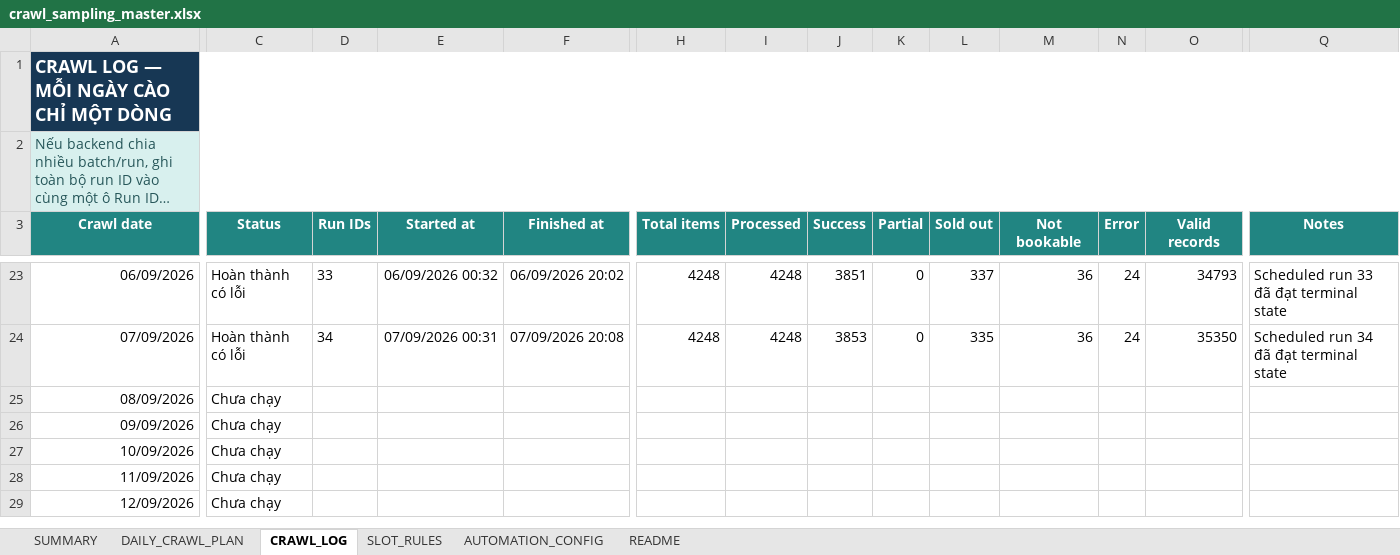
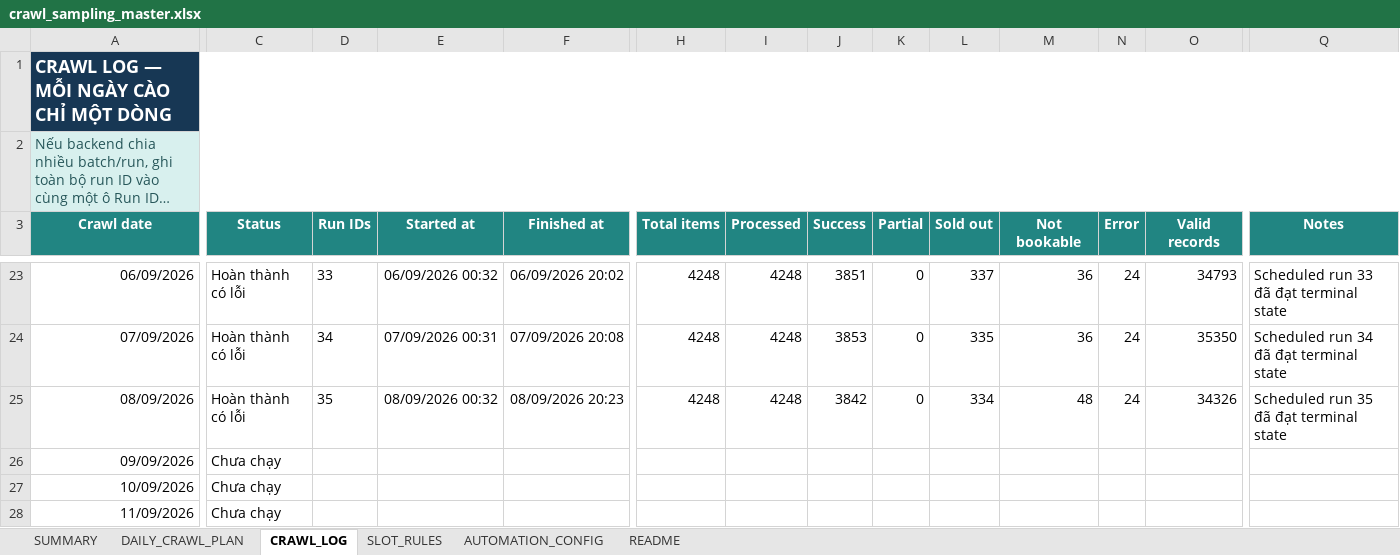
Before and after one commit to Andnm/capstone-master, an Excel workbook: outputs/crawl-data-planner-20260816/crawl_sampling_master.xlsx, sheet CRAWL_LOG, drawn as a sheet; only a part is shown, gaps mark what is left out; the shorter side is filled out with more unchanged rows; long unchanged cells end in …; values as stored, in another font and other column widths than the file's, no borders; conditional formats and table styles not drawn; the diff names each change by its address in the sheet, - before the commit and + after, or states it on an @@ line.

```diff
--- a/outputs/crawl-data-planner-20260816/crawl_sampling_master.xlsx (sheet CRAWL_LOG)
+++ b/outputs/crawl-data-planner-20260816/crawl_sampling_master.xlsx (sheet CRAWL_LOG)
-C25 (Status): Chưa chạy
+C25 (Status): Hoàn thành có lỗi
-D25 (Run IDs): (empty)
+D25 (Run IDs): 35
-E25 (Started at): (empty)
+E25 (Started at): 08/09/2026 00:32
-F25 (Finished at): (empty)
+F25 (Finished at): 08/09/2026 20:23
-H25 (Total items): (empty)
+H25 (Total items): 4248
-I25 (Processed): (empty)
+I25 (Processed): 4248
-J25 (Success): (empty)
+J25 (Success): 3842
-K25 (Partial): (empty)
+K25 (Partial): 0
-L25 (Sold out): (empty)
+L25 (Sold out): 334
-M25 (Not bookable): (empty)
+M25 (Not bookable): 48
-N25 (Error): (empty)
+N25 (Error): 24
-O25 (Valid records): (empty)
+O25 (Valid records): 34326
-Q25 (Notes): (empty)
+Q25 (Notes): Scheduled run 35 đã đạt terminal state
```
Also changed, not shown: outputs/vps-crawl-planner-20260823/vps_crawl_sampling_master.xlsx.
